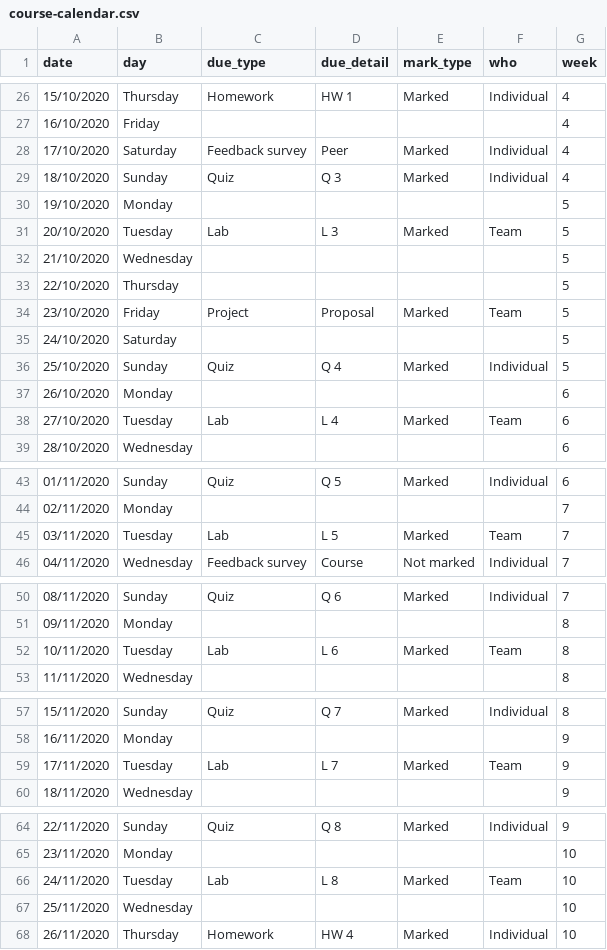
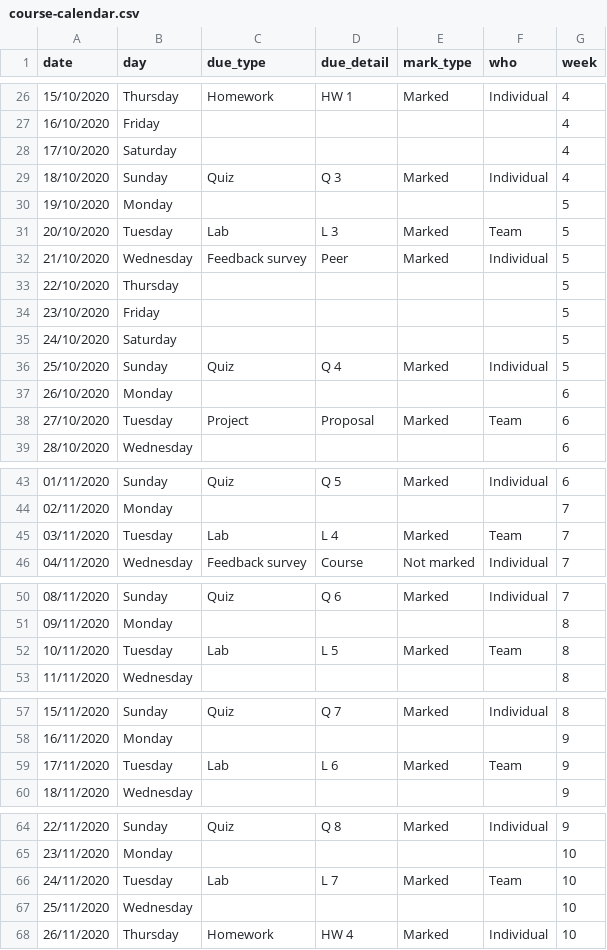
Before and after one commit to ids-s1-20/website, a CSV file: content/post/00-overview/course-calendar.csv, drawn as a sheet; only a part is shown, gaps mark what is left out; the diff names each change by its address in the sheet, - before the commit and + after, or states it on an @@ line.

```diff
--- a/content/post/00-overview/course-calendar.csv
+++ b/content/post/00-overview/course-calendar.csv
-C28 (due_type): Feedback survey
+C28 (due_type): (empty)
-D28 (due_detail): Peer
+D28 (due_detail): (empty)
-E28 (mark_type): Marked
+E28 (mark_type): (empty)
-F28 (who): Individual
+F28 (who): (empty)
-C32 (due_type): (empty)
+C32 (due_type): Feedback survey
-D32 (due_detail): (empty)
+D32 (due_detail): Peer
-E32 (mark_type): (empty)
+E32 (mark_type): Marked
-F32 (who): (empty)
+F32 (who): Individual
-C34 (due_type): Project
+C34 (due_type): (empty)
-D34 (due_detail): Proposal
+D34 (due_detail): (empty)
-E34 (mark_type): Marked
+E34 (mark_type): (empty)
-F34 (who): Team
+F34 (who): (empty)
-C38 (due_type): Lab
+C38 (due_type): Project
-D38 (due_detail): L 4
+D38 (due_detail): Proposal
-D45 (due_detail): L 5
+D45 (due_detail): L 4
-D52 (due_detail): L 6
+D52 (due_detail): L 5
-D59 (due_detail): L 7
+D59 (due_detail): L 6
-D66 (due_detail): L 8
+D66 (due_detail): L 7
```
Also changed, not shown: 7 other files.
